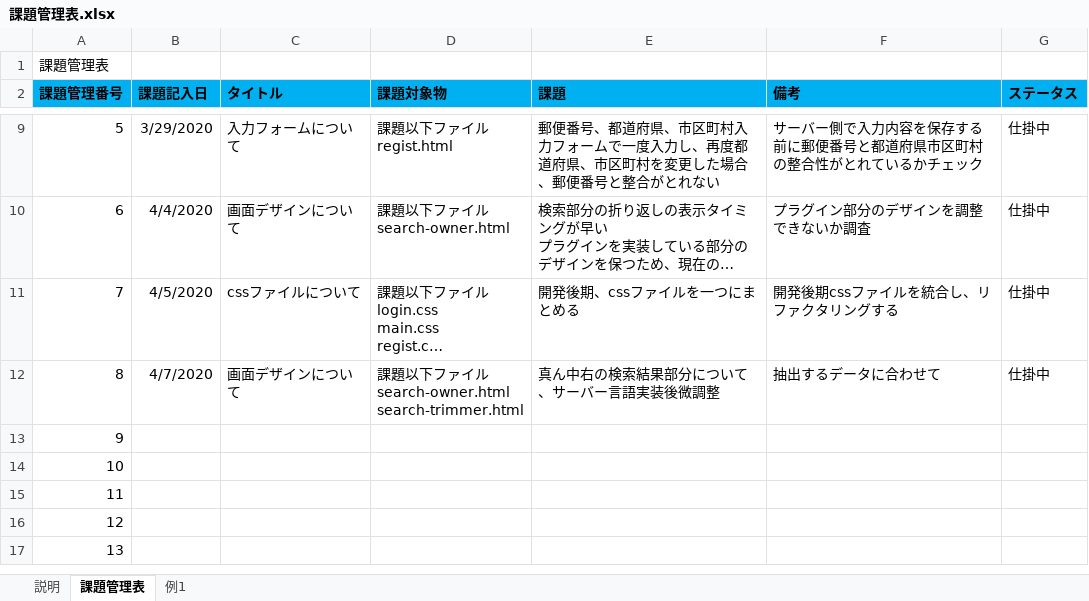
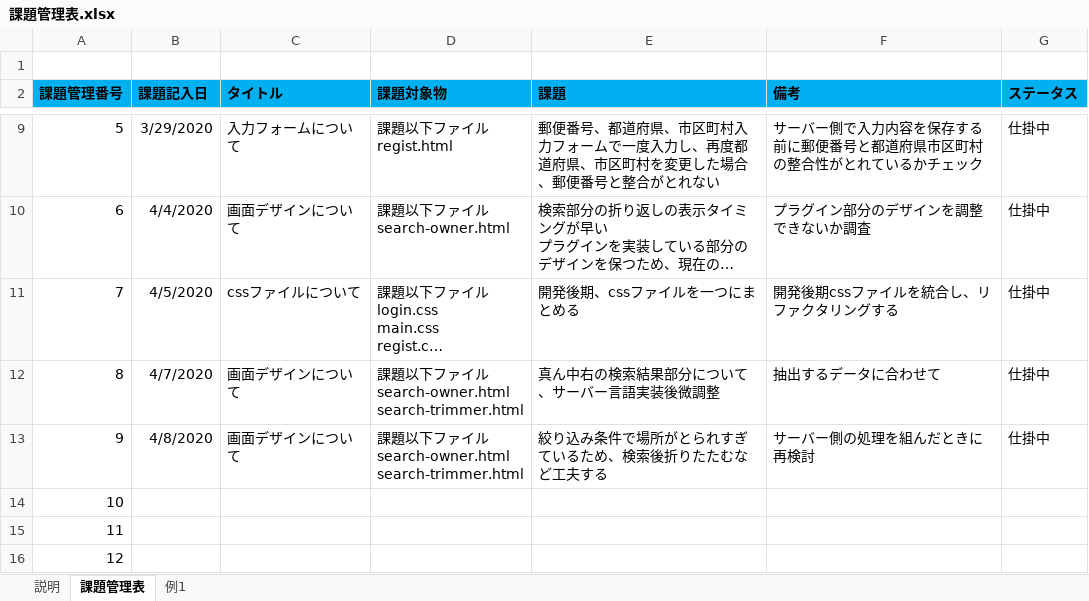
Before and after one commit to tsushoji/AniMatchProject-20200126, an Excel workbook: 04課題管理/課題管理表.xlsx, sheet 課題管理表, drawn as a sheet; only a part is shown, gaps mark what is left out; the shorter side is filled out with more unchanged rows; long unchanged cells end in …; values as stored, in another font and other column widths than the file's, no borders; charts and pictures not drawn; ↵ is a line break in a cell; the diff names each change by its address in the sheet, - before the commit and + after, or states it on an @@ line.

Commit message:
2020/04/09 UPDATE:課題管理追加

```diff
--- a/04課題管理/課題管理表.xlsx (sheet 課題管理表)
+++ b/04課題管理/課題管理表.xlsx (sheet 課題管理表)
-A1 (課題管理番号): 課題管理表
+A1 (課題管理番号): (empty)
-B13 (課題記入日): (empty)
+B13 (課題記入日): 4/8/2020
-C13 (タイトル): (empty)
+C13 (タイトル): 画面デザインについて
-D13 (課題対象物): (empty)
+D13 (課題対象物): 課題以下ファイル ↵ search-owner.html ↵ search-trimmer.html
-E13 (課題): (empty)
+E13 (課題): 絞り込み条件で場所がとられすぎているため、検索後折りたたむなど工夫する
-F13 (備考): (empty)
+F13 (備考): サーバー側の処理を組んだときに再検討
-G13 (ステータス): (empty)
+G13 (ステータス): 仕掛中
```
